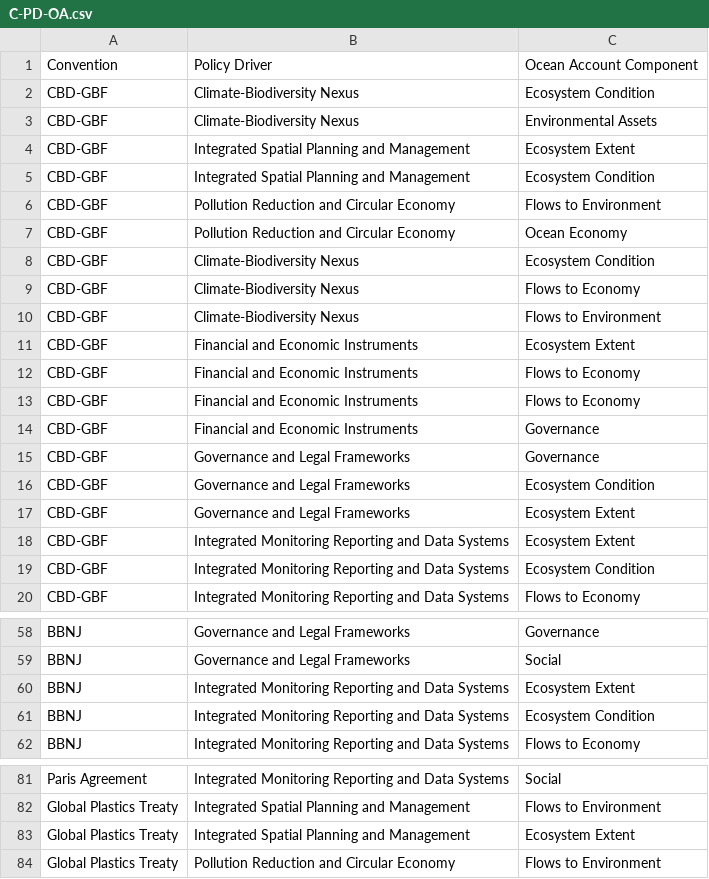
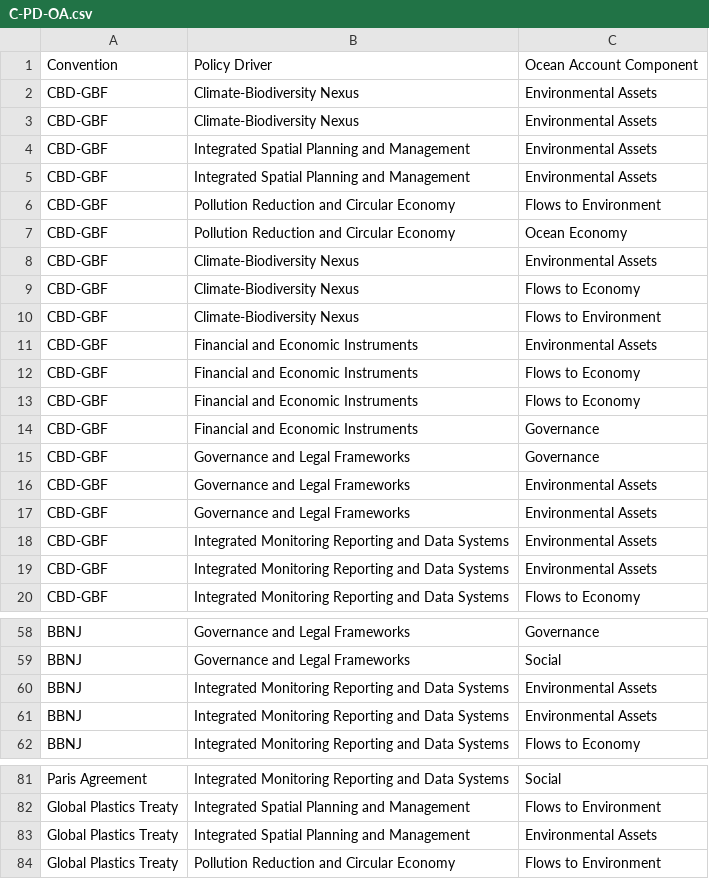
Before and after one commit to MariaGAlarcon/environmental-conventions-data.csv, a CSV file: C-PD-OA.csv, drawn as a sheet; only a part is shown, gaps mark what is left out; the diff covers the shown part only.

Commit message:
Update C-PD-OA.csv

```diff
--- a/C-PD-OA.csv
+++ b/C-PD-OA.csv
@@ -1,12 +1,12 @@
 Convention,Policy Driver,Ocean Account Component
-CBD-GBF,Climate-Biodiversity Nexus,Ecosystem Condition
 CBD-GBF,Climate-Biodiversity Nexus,Environmental Assets
-CBD-GBF,Integrated Spatial Planning and Management,Ecosystem Extent
-CBD-GBF,Integrated Spatial Planning and Management,Ecosystem Condition
+CBD-GBF,Climate-Biodiversity Nexus,Environmental Assets
+CBD-GBF,Integrated Spatial Planning and Management,Environmental Assets
+CBD-GBF,Integrated Spatial Planning and Management,Environmental Assets
 CBD-GBF,Pollution Reduction and Circular Economy,Flows to Environment
 CBD-GBF,Pollution Reduction and Circular Economy,Ocean Economy
-CBD-GBF,Climate-Biodiversity Nexus,Ecosystem Condition
+CBD-GBF,Climate-Biodiversity Nexus,Environmental Assets
 CBD-GBF,Climate-Biodiversity Nexus,Flows to Economy
 CBD-GBF,Climate-Biodiversity Nexus,Flows to Environment
-CBD-GBF,Financial and Economic Instruments,Ecosystem Extent
+CBD-GBF,Financial and Economic Instruments,Environmental Assets
 CBD-GBF,Financial and Economic Instruments,Flows to Economy
@@ -15,6 +15,6 @@ CBD-GBF,Financial and Economic Instruments,Governance
 CBD-GBF,Governance and Legal Frameworks,Governance
-CBD-GBF,Governance and Legal Frameworks,Ecosystem Condition
-CBD-GBF,Governance and Legal Frameworks,Ecosystem Extent
-CBD-GBF,Integrated Monitoring Reporting and Data Systems,Ecosystem Extent
-CBD-GBF,Integrated Monitoring Reporting and Data Systems,Ecosystem Condition
+CBD-GBF,Governance and Legal Frameworks,Environmental Assets
+CBD-GBF,Governance and Legal Frameworks,Environmental Assets
+CBD-GBF,Integrated Monitoring Reporting and Data Systems,Environmental Assets
+CBD-GBF,Integrated Monitoring Reporting and Data Systems,Environmental Assets
 CBD-GBF,Integrated Monitoring Reporting and Data Systems,Flows to Economy
@@ -59,4 +59,4 @@ BBNJ,Governance and Legal Frameworks,Governance
 BBNJ,Governance and Legal Frameworks,Social
-BBNJ,Integrated Monitoring Reporting and Data Systems,Ecosystem Extent
-BBNJ,Integrated Monitoring Reporting and Data Systems,Ecosystem Condition
+BBNJ,Integrated Monitoring Reporting and Data Systems,Environmental Assets
+BBNJ,Integrated Monitoring Reporting and Data Systems,Environmental Assets
 BBNJ,Integrated Monitoring Reporting and Data Systems,Flows to Economy
@@ -82,3 +82,3 @@ Paris Agreement,Integrated Monitoring Reporting and Data Systems,Social
 Global Plastics Treaty,Integrated Spatial Planning and Management,Flows to Environment
-Global Plastics Treaty,Integrated Spatial Planning and Management,Ecosystem Extent
+Global Plastics Treaty,Integrated Spatial Planning and Management,Environmental Assets
 Global Plastics Treaty,Pollution Reduction and Circular Economy,Flows to Environment
```
Also changed, not shown: 20 edited cells elsewhere in this file.
